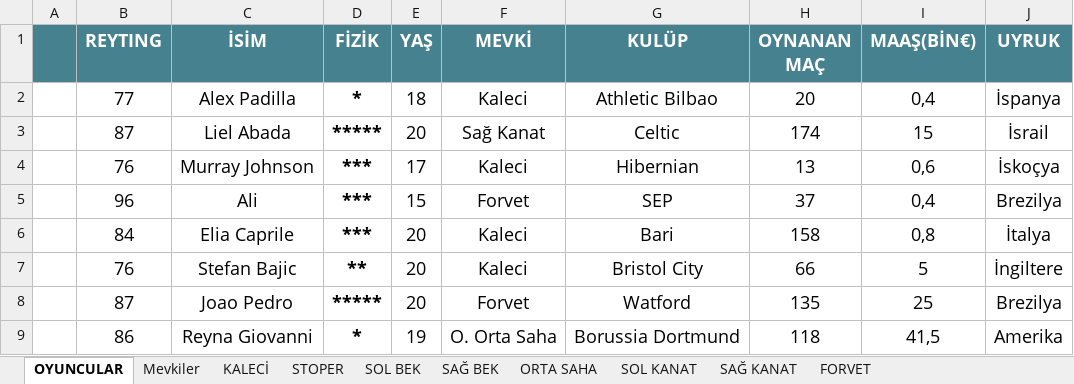
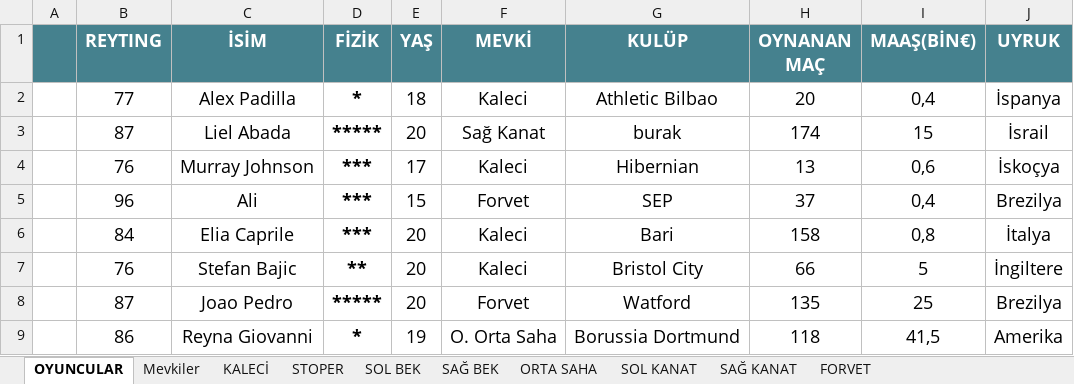
Before and after one commit to burakdinar/grup2, an Excel workbook: GRUP_2_ODEV3_Kargin_Gundogan_Dinar.xlsx, sheet OYUNCULAR, drawn as a sheet; only a part is shown; values as stored, in another font and other column widths than the file's, no borders; charts and pictures not drawn; the diff names each change by its address in the sheet, - before the commit and + after, or states it on an @@ line.

```diff
--- a/GRUP_2_ODEV3_Kargin_Gundogan_Dinar.xlsx (sheet OYUNCULAR)
+++ b/GRUP_2_ODEV3_Kargin_Gundogan_Dinar.xlsx (sheet OYUNCULAR)
-G3 (KULÜP): Celtic
+G3 (KULÜP): burak
```
Also changed, not shown: 4 other files.
